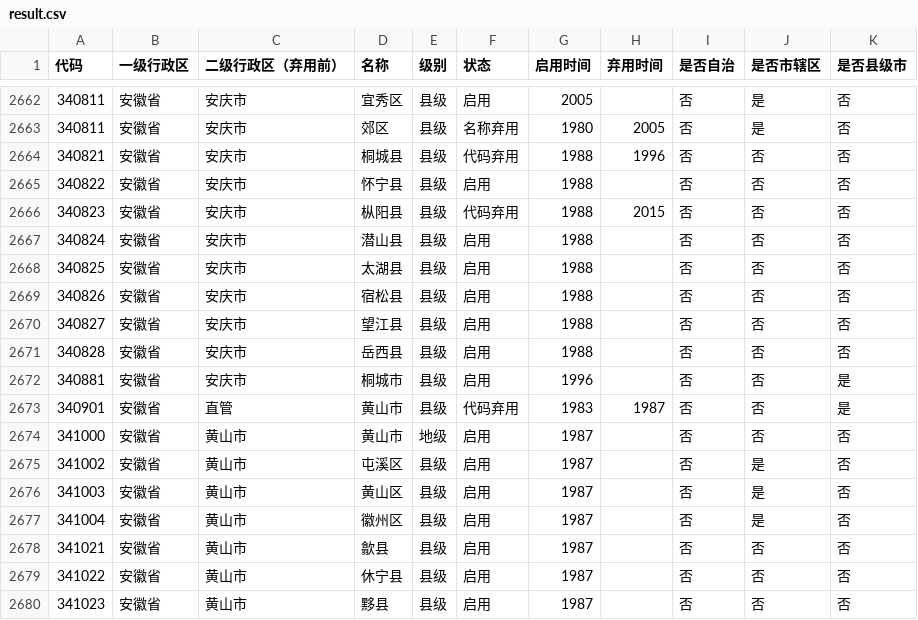
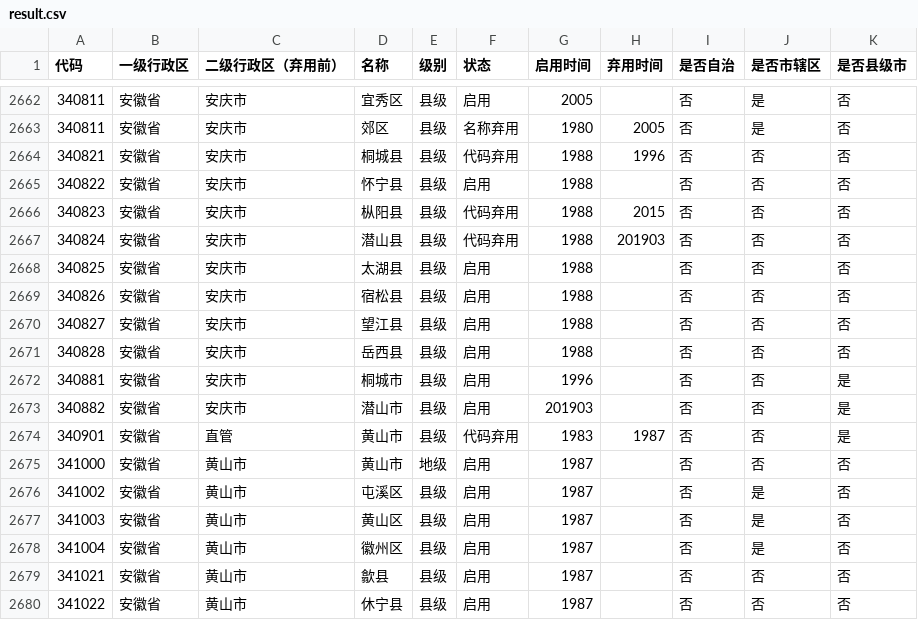
Before and after one commit to yescallop/areacodes, a CSV file: result.csv, drawn as a sheet; only a part is shown, gaps mark what is left out; the shorter side is filled out with more unchanged rows.

Commit message:
Update data until 201903

```diff
--- a/result.csv
+++ b/result.csv
@@ -2666,3 +2666,3 @@
 340823,安徽省,安庆市,枞阳县,县级,代码弃用,1988,2015,否,否,否
-340824,安徽省,安庆市,潜山县,县级,启用,1988,,否,否,否
+340824,安徽省,安庆市,潜山县,县级,代码弃用,1988,201903,否,否,否
 340825,安徽省,安庆市,太湖县,县级,启用,1988,,否,否,否
@@ -2672,2 +2672,3 @@
 340881,安徽省,安庆市,桐城市,县级,启用,1996,,否,否,是
+340882,安徽省,安庆市,潜山市,县级,启用,201903,,否,否,是
 340901,安徽省,直管,黄山市,县级,代码弃用,1983,1987,否,否,是
```
Also changed, not shown: 3 other files.
